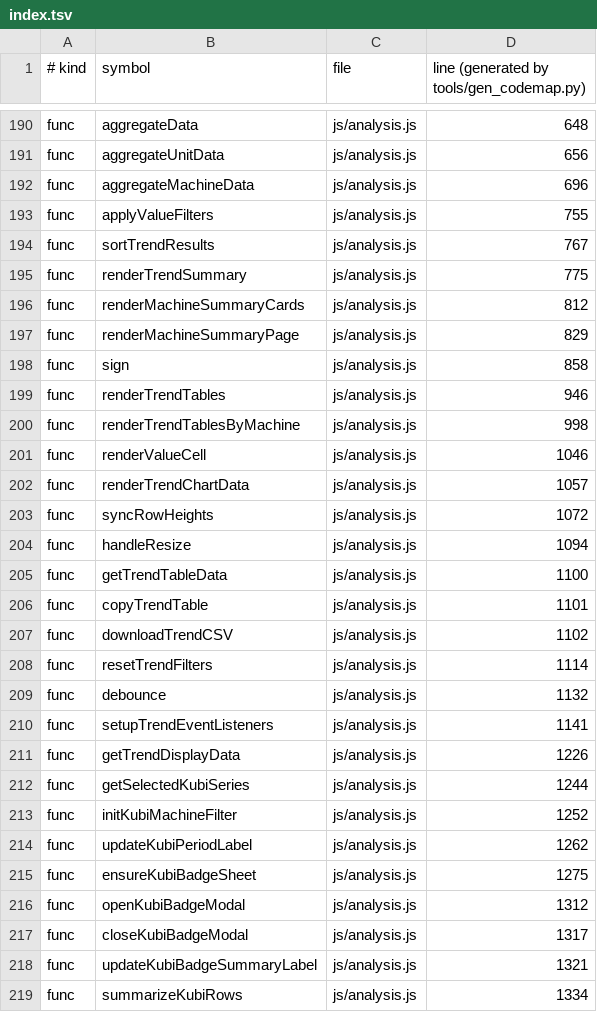
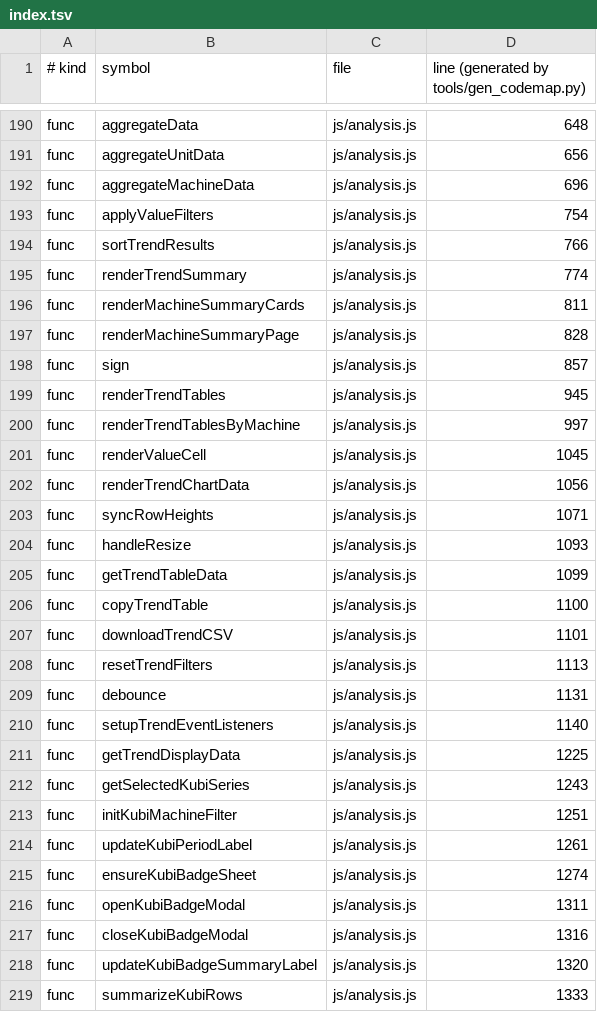
Before and after one commit to slot8192analyst/HallDataViewer, a TSV file: .codemap/index.tsv, drawn as a sheet; only a part is shown, gaps mark what is left out; the diff covers the shown part only.

Commit message:
fix(analysis): 機種別モードの台数表示と台平均計算のバグ修正
aggregateMachineData() で totalUnits（延べ台数 = 日数×台数）を使って
台数表示と台平均を計算していたため、期間が複数日ある場合に誤った値に
なっていた問題を修正。

【変更内容】
- var totalUnits（全日の台数を累積する変数）を廃止
- 代わりに latestUnitCount（最新日の台数）を採用
- entry.num: 延べ台数 → 最新日の実台数を表示
- entry.avg: entry.total / totalUnits → entry.total / latestUnitCount
  （期間合計 ÷ 最新日台数 = 1台あたりの期間合計）

【影響範囲】
- 解析タブ > 集計タブ > 機種別モード の「台数」列と「台平均」列

```diff
--- a/.codemap/index.tsv
+++ b/.codemap/index.tsv
@@ -192,28 +192,28 @@ func	aggregateUnitData	js/analysis.js	656
 func	aggregateMachineData	js/analysis.js	696
-func	applyValueFilters	js/analysis.js	755
-func	sortTrendResults	js/analysis.js	767
-func	renderTrendSummary	js/analysis.js	775
-func	renderMachineSummaryCards	js/analysis.js	812
-func	renderMachineSummaryPage	js/analysis.js	829
-func	sign	js/analysis.js	858
-func	renderTrendTables	js/analysis.js	946
-func	renderTrendTablesByMachine	js/analysis.js	998
-func	renderValueCell	js/analysis.js	1046
-func	renderTrendChartData	js/analysis.js	1057
-func	syncRowHeights	js/analysis.js	1072
-func	handleResize	js/analysis.js	1094
-func	getTrendTableData	js/analysis.js	1100
-func	copyTrendTable	js/analysis.js	1101
-func	downloadTrendCSV	js/analysis.js	1102
-func	resetTrendFilters	js/analysis.js	1114
-func	debounce	js/analysis.js	1132
-func	setupTrendEventListeners	js/analysis.js	1141
-func	getTrendDisplayData	js/analysis.js	1226
-func	getSelectedKubiSeries	js/analysis.js	1244
-func	initKubiMachineFilter	js/analysis.js	1252
-func	updateKubiPeriodLabel	js/analysis.js	1262
-func	ensureKubiBadgeSheet	js/analysis.js	1275
-func	openKubiBadgeModal	js/analysis.js	1312
-func	closeKubiBadgeModal	js/analysis.js	1317
-func	updateKubiBadgeSummaryLabel	js/analysis.js	1321
-func	summarizeKubiRows	js/analysis.js	1334
+func	applyValueFilters	js/analysis.js	754
+func	sortTrendResults	js/analysis.js	766
+func	renderTrendSummary	js/analysis.js	774
+func	renderMachineSummaryCards	js/analysis.js	811
+func	renderMachineSummaryPage	js/analysis.js	828
+func	sign	js/analysis.js	857
+func	renderTrendTables	js/analysis.js	945
+func	renderTrendTablesByMachine	js/analysis.js	997
+func	renderValueCell	js/analysis.js	1045
+func	renderTrendChartData	js/analysis.js	1056
+func	syncRowHeights	js/analysis.js	1071
+func	handleResize	js/analysis.js	1093
+func	getTrendTableData	js/analysis.js	1099
+func	copyTrendTable	js/analysis.js	1100
+func	downloadTrendCSV	js/analysis.js	1101
+func	resetTrendFilters	js/analysis.js	1113
+func	debounce	js/analysis.js	1131
+func	setupTrendEventListeners	js/analysis.js	1140
+func	getTrendDisplayData	js/analysis.js	1225
+func	getSelectedKubiSeries	js/analysis.js	1243
+func	initKubiMachineFilter	js/analysis.js	1251
+func	updateKubiPeriodLabel	js/analysis.js	1261
+func	ensureKubiBadgeSheet	js/analysis.js	1274
+func	openKubiBadgeModal	js/analysis.js	1311
+func	closeKubiBadgeModal	js/analysis.js	1316
+func	updateKubiBadgeSummaryLabel	js/analysis.js	1320
+func	summarizeKubiRows	js/analysis.js	1333
```
Also changed, not shown: 49 edited cells elsewhere in this file, 3 other files.
